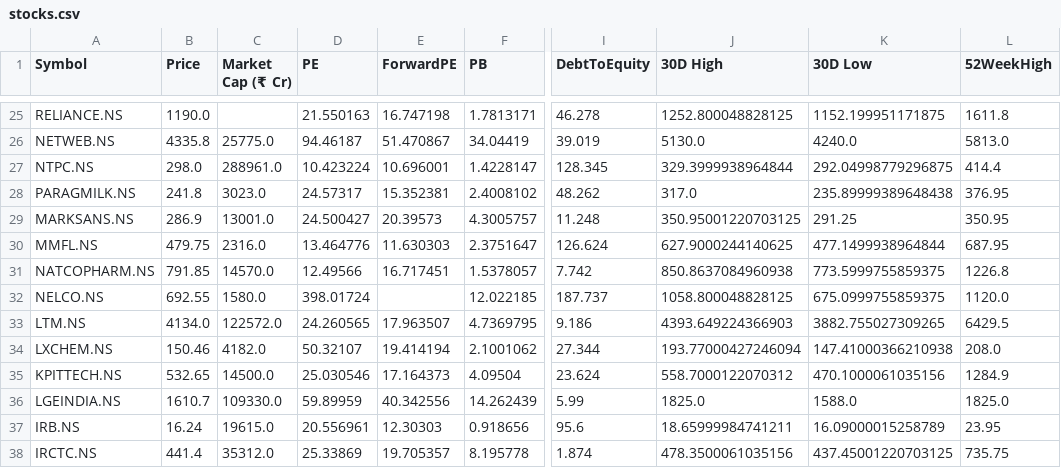
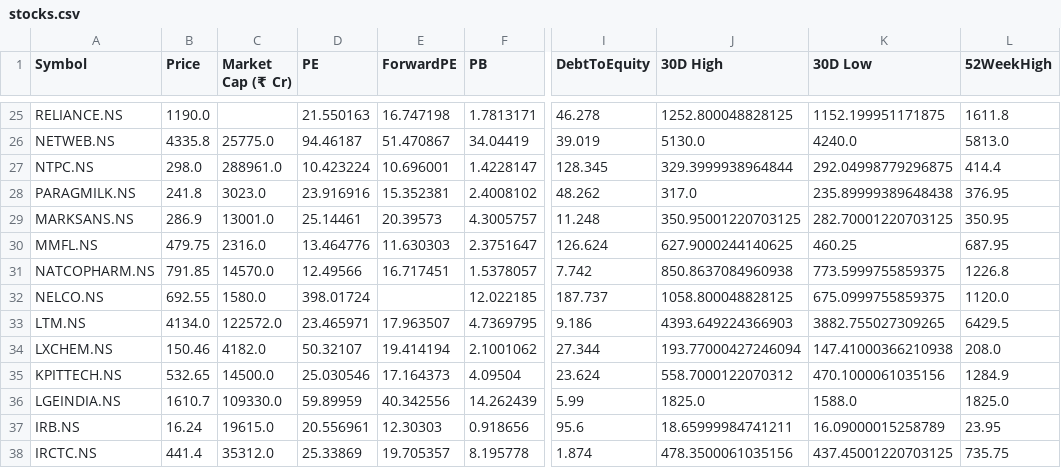
Before and after one commit to rsh-lab/nse-stock-dashboard, a CSV file: stocks.csv, drawn as a sheet; only a part is shown, gaps mark what is left out; the diff covers the shown part only; the diff names each change by its address in the sheet, - before the commit and + after, or states it on an @@ line.

```diff
--- a/stocks.csv
+++ b/stocks.csv
-D28 (PE): 24.57317
+D28 (PE): 23.916916
-D29 (PE): 24.500427
+D29 (PE): 25.14461
-K29 (30D Low): 291.25
+K29 (30D Low): 282.70001220703125
-K30 (30D Low): 477.1499938964844
+K30 (30D Low): 460.25
-D33 (PE): 24.260565
+D33 (PE): 23.465971
```
Also changed, not shown: 36 edited cells elsewhere in this file.
